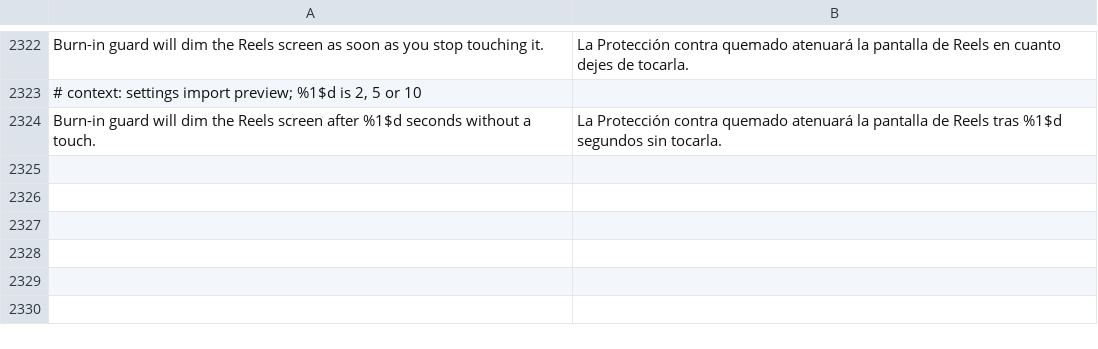
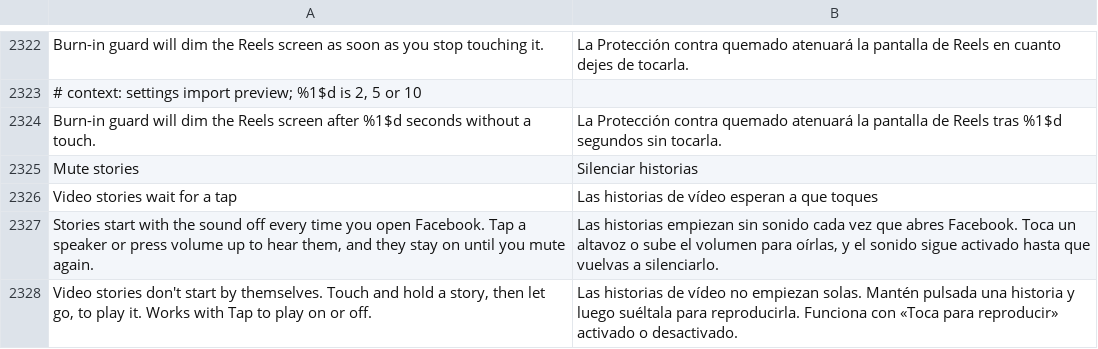
Before and after one commit to SA-SUJON/HushFacebook, a TSV file: extensions/shared/library/src/main/l10n/es.tsv, drawn as a sheet; only a part is shown, gaps mark what is left out; the diff names each change by its address in the sheet, - before the commit and + after, or states it on an @@ line.

Commit message:
feat(stories): mute stories and let video stories wait for a tap
The story viewer works out a story's volume apart from the feed's sound
flag on most builds, so Keep feed videos muted never reached stories.
Mute stories asks for the volume in the viewer's one volume setter and
keeps it at 0 until a speaker tap or volume up, reset each session.

Tap to play lets the tap that opens a story play it. Video stories wait
for a tap holds a story's start until a touch on the story itself ends
after that start was held, with Tap to play on or off.

Refs #261

```diff
--- a/extensions/shared/library/src/main/l10n/es.tsv
+++ b/extensions/shared/library/src/main/l10n/es.tsv
+row 2325: Mute stories | Silenciar historias
+row 2326: Video stories wait for a tap | Las historias de vídeo esperan a que toques
+row 2327: Stories start with the sound off every time you open Facebook. Tap a speaker or press volume up to hear them, and they stay on until you mute again. | Las historias empiezan sin sonido cada vez que abres Facebook. Toca un altavoz o sube el volumen para oírlas, y el sonido sigue activado hasta que vuelvas a silenciarlo.
+row 2328: Video stories don't start by themselves. Touch and hold a story, then let go, to play it. Works with Tap to play on or off. | Las historias de vídeo no empiezan solas. Mantén pulsada una historia y luego suéltala para reproducirla. Funciona con «Toca para reproducir» activado o desactivado.
```
Also changed, not shown: extensions/shared/library/src/main/l10n/de.tsv, extensions/shared/library/src/main/l10n/in.tsv, 21 other files.
